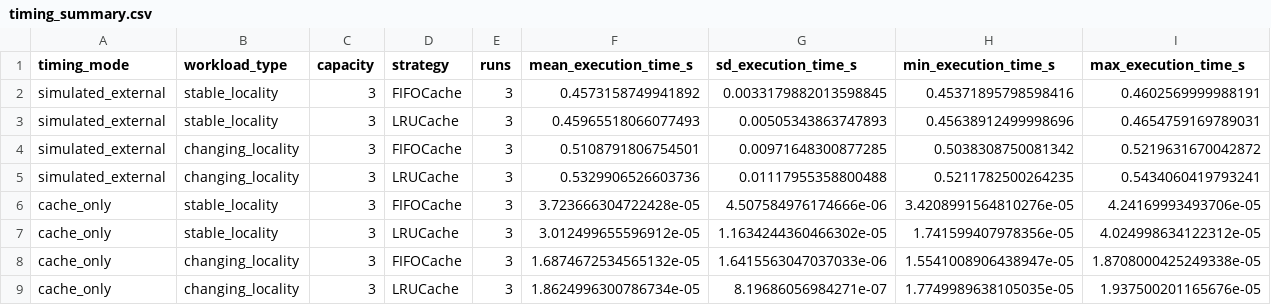
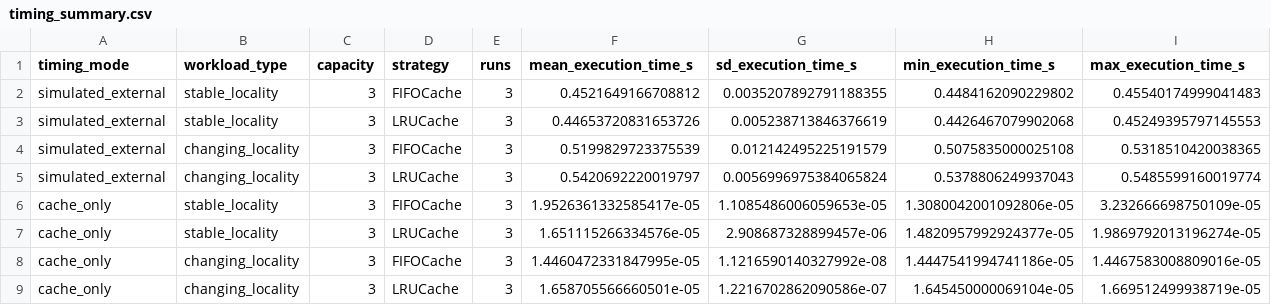
Before and after one commit to JJandke/Caching_Simulator, a CSV file: results/timing_summary.csv, drawn as a sheet.

```diff
--- a/results/timing_summary.csv
+++ b/results/timing_summary.csv
@@ -1,9 +1,9 @@
 timing_mode,workload_type,capacity,strategy,runs,mean_execution_time_s,sd_execution_time_s,min_execution_time_s,max_execution_time_s
-simulated_external,stable_locality,3,FIFOCache,3,0.4573158749941892,0.0033179882013598845,0.45371895798598416,0.4602569999988191
-simulated_external,stable_locality,3,LRUCache,3,0.45965518066077493,0.00505343863747893,0.45638912499998696,0.4654759169789031
-simulated_external,changing_locality,3,FIFOCache,3,0.5108791806754501,0.00971648300877285,0.5038308750081342,0.5219631670042872
-simulated_external,changing_locality,3,LRUCache,3,0.5329906526603736,0.01117955358800488,0.5211782500264235,0.5434060419793241
-cache_only,stable_locality,3,FIFOCache,3,3.723666304722428e-05,4.507584976174666e-06,3.4208991564810276e-05,4.24169993493706e-05
-cache_only,stable_locality,3,LRUCache,3,3.012499655596912e-05,1.1634244360466302e-05,1.741599407978356e-05,4.024998634122312e-05
-cache_only,changing_locality,3,FIFOCache,3,1.6874672534565132e-05,1.6415563047037033e-06,1.5541008906438947e-05,1.8708000425249338e-05
-cache_only,changing_locality,3,LRUCache,3,1.8624996300786734e-05,8.19686056984271e-07,1.7749989638105035e-05,1.937500201165676e-05
+simulated_external,stable_locality,3,FIFOCache,3,0.4521649166708812,0.0035207892791188355,0.4484162090229802,0.45540174999041483
+simulated_external,stable_locality,3,LRUCache,3,0.44653720831653726,0.005238713846376619,0.4426467079902068,0.45249395797145553
+simulated_external,changing_locality,3,FIFOCache,3,0.5199829723375539,0.012142495225191579,0.5075835000025108,0.5318510420038365
+simulated_external,changing_locality,3,LRUCache,3,0.5420692220019797,0.0056996975384065824,0.5378806249937043,0.5485599160019774
+cache_only,stable_locality,3,FIFOCache,3,1.9526361332585417e-05,1.1085486006059653e-05,1.3080042001092806e-05,3.232666698750109e-05
+cache_only,stable_locality,3,LRUCache,3,1.651115266334576e-05,2.908687328899457e-06,1.4820957992924377e-05,1.9869792013196274e-05
+cache_only,changing_locality,3,FIFOCache,3,1.4460472331847995e-05,1.1216590140327992e-08,1.4447541994741186e-05,1.4467583008809016e-05
+cache_only,changing_locality,3,LRUCache,3,1.658705566660501e-05,1.2216702862090586e-07,1.645450000069104e-05,1.669512499938719e-05
```
Also changed, not shown: results/timing_results.csv.
